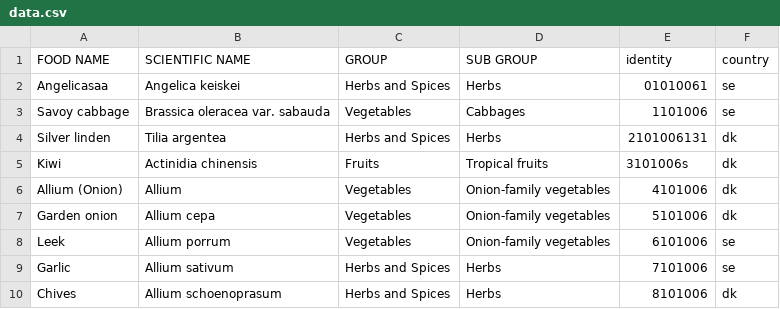
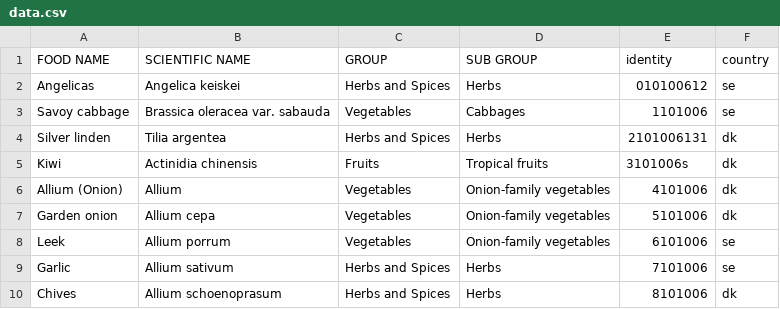
Before and after one commit to MKHelpingHands/git-api-exp, a CSV file: data/prod/data.csv, drawn as a sheet.

Commit message:
saa

```diff
--- a/data/prod/data.csv
+++ b/data/prod/data.csv
@@ -1,3 +1,3 @@
 FOOD NAME,SCIENTIFIC NAME,GROUP,SUB GROUP,identity,country
-Angelicasaa,Angelica keiskei,Herbs and Spices,Herbs,01010061,se
+Angelicas,Angelica keiskei,Herbs and Spices,Herbs,010100612,se
 Savoy cabbage,Brassica oleracea var. sabauda,Vegetables,Cabbages,1101006,se
```
